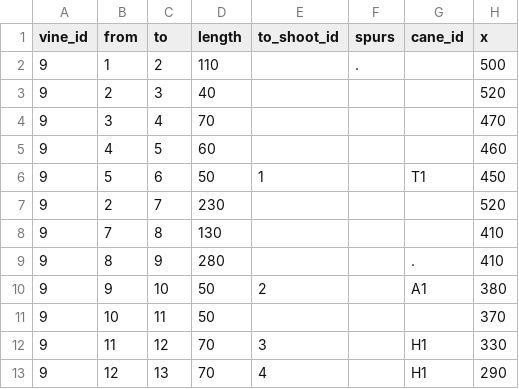
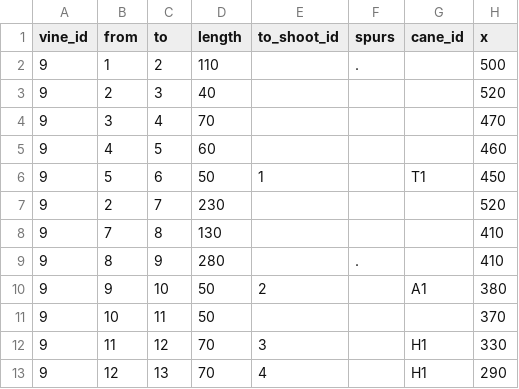
Before and after one commit to patricksnelgar/kiwifruit-graph-theory, a CSV file: input/architecture/kiwimac_data_vine9.csv, drawn as a sheet; only a part is shown; the diff names each change by its address in the sheet, - before the commit and + after, or states it on an @@ line.

Commit message:
fixed a spur .

```diff
--- a/input/architecture/kiwimac_data_vine9.csv
+++ b/input/architecture/kiwimac_data_vine9.csv
-F9 (spurs): (empty)
+F9 (spurs): .
-G9 (cane_id): .
+G9 (cane_id): (empty)
```
Also changed, not shown: 1 other file.
